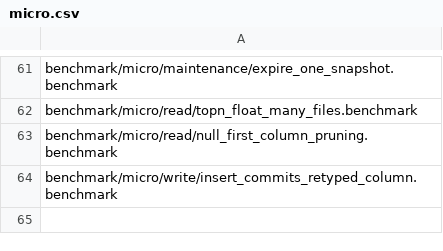
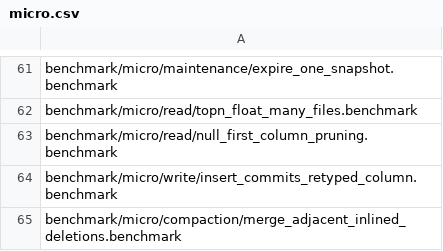
Before and after one commit to pdet/ducklake, a CSV file: .github/regression/micro.csv, drawn as a sheet; only a part is shown, gaps mark what is left out.

Commit message:
Add a benchmark of merging a table whose 10000 files have inlined deletions

```diff
--- a/.github/regression/micro.csv
+++ b/.github/regression/micro.csv
@@ -64 +64,2 @@ benchmark/micro/read/null_first_column_pruning.benchmark
 benchmark/micro/write/insert_commits_retyped_column.benchmark
+benchmark/micro/compaction/merge_adjacent_inlined_deletions.benchmark
```
Also changed, not shown: 2 other files.
